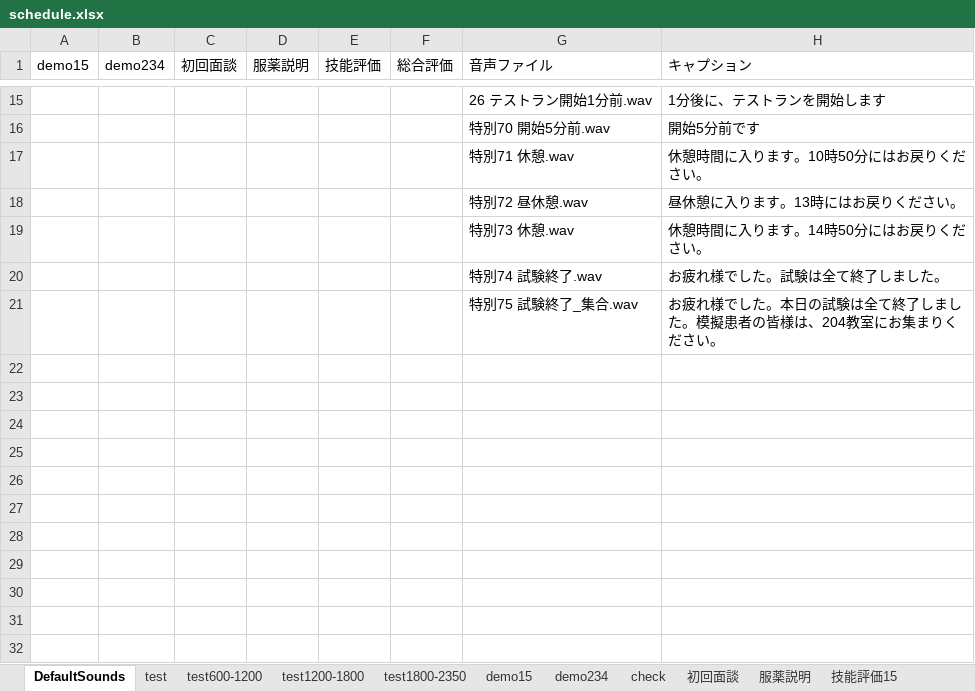
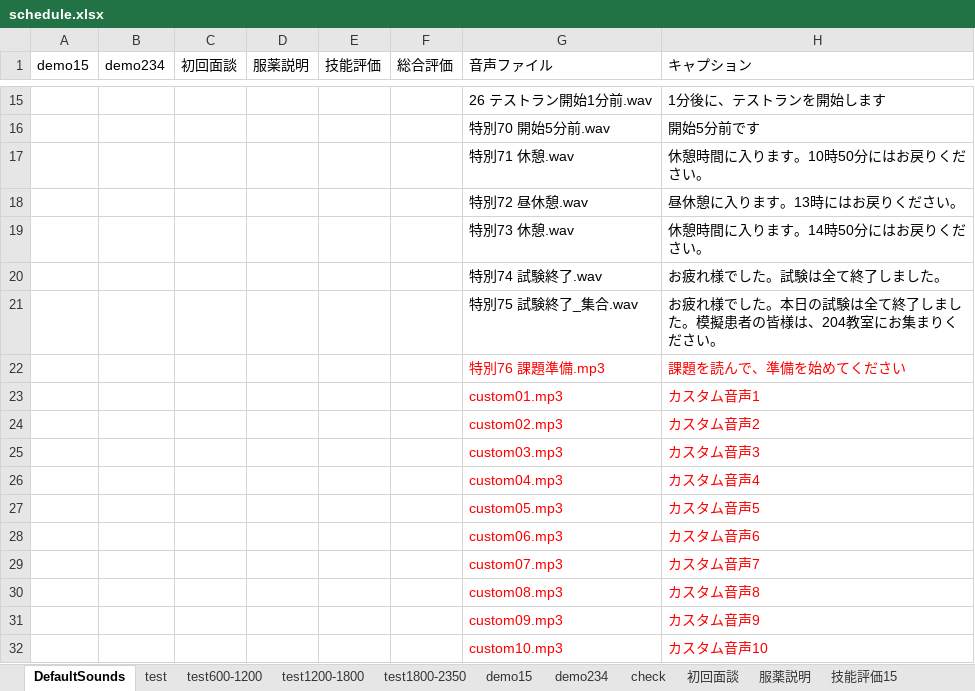
Before and after one commit to csnp-mu/announce-001, an Excel workbook: announce/Schedules/schedule.xlsx, sheet DefaultSounds, drawn as a sheet; only a part is shown, gaps mark what is left out; values as stored, in another font and other column widths than the file's, no borders; the diff names each change by its address in the sheet, - before the commit and + after, or states it on an @@ line.

```diff
--- a/announce/Schedules/schedule.xlsx (sheet DefaultSounds)
+++ b/announce/Schedules/schedule.xlsx (sheet DefaultSounds)
+row 22:  |  |  |  |  |  | 特別76 課題準備.mp3 | 課題を読んで、準備を始めてください
+row 23:  |  |  |  |  |  | custom01.mp3 | カスタム音声1
+row 24:  |  |  |  |  |  | custom02.mp3 | カスタム音声2
+row 25:  |  |  |  |  |  | custom03.mp3 | カスタム音声3
+row 26:  |  |  |  |  |  | custom04.mp3 | カスタム音声4
+row 27:  |  |  |  |  |  | custom05.mp3 | カスタム音声5
+row 28:  |  |  |  |  |  | custom06.mp3 | カスタム音声6
+row 29:  |  |  |  |  |  | custom07.mp3 | カスタム音声7
+row 30:  |  |  |  |  |  | custom08.mp3 | カスタム音声8
+row 31:  |  |  |  |  |  | custom09.mp3 | カスタム音声9
+row 32:  |  |  |  |  |  | custom10.mp3 | カスタム音声10
```
Also changed, not shown: sheet 初回面談, sheet 技能評価15, sheet 総合評価15, sheet 服薬説明, 8 other files.
